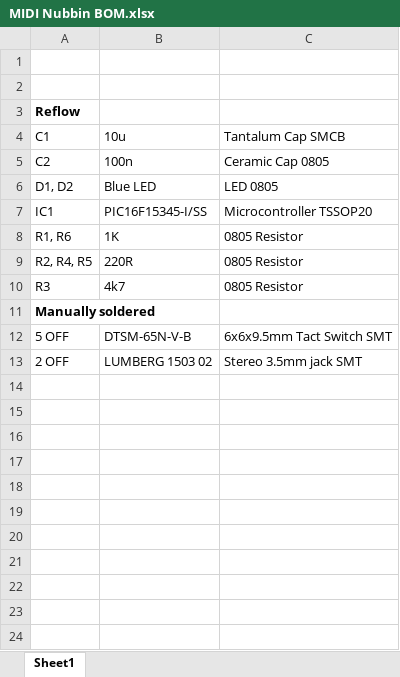
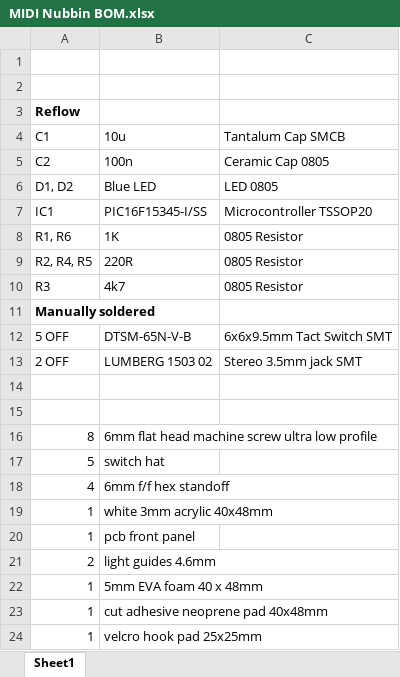
Before and after one commit to hotchk155/midi_nubbin, an Excel workbook: docs/MIDI Nubbin BOM.xlsx, sheet Sheet1, drawn as a sheet; values as stored, in another font and other column widths than the file's, no borders; the diff names each change by its address in the sheet, - before the commit and + after, or states it on an @@ line.

```diff
--- a/docs/MIDI Nubbin BOM.xlsx (sheet Sheet1)
+++ b/docs/MIDI Nubbin BOM.xlsx (sheet Sheet1)
+row 14: (empty)
+row 15: (empty)
+row 16: 8 | 6mm flat head machine screw ultra low profile
+row 17: 5 | switch hat
+row 18: 4 | 6mm f/f hex standoff
+row 19: 1 | white 3mm acrylic 40x48mm
+row 20: 1 | pcb front panel
+row 21: 2 | light guides 4.6mm
+row 22: 1 | 5mm EVA foam 40 x 48mm
+row 23: 1 | cut adhesive neoprene pad 40x48mm
+row 24: 1 | velcro hook pad 25x25mm
```
Also changed, not shown: 12 other files.
